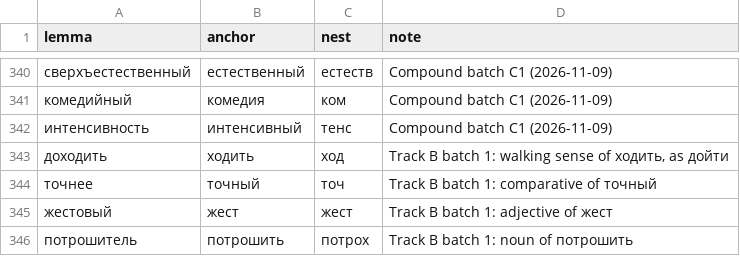
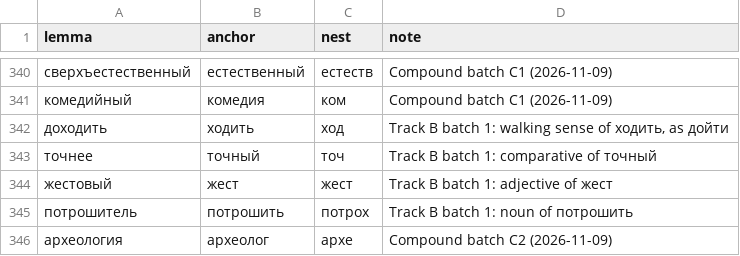
Before and after one commit to andrewgark/interoves_django, a TSV file: games/puzzles/censorly/lexical/data/reviewed_nest_anchors.tsv, drawn as a sheet; only a part is shown, gaps mark what is left out; removed rows and columns are numbered as before the commit, all else as after; the diff names each change by its address in the sheet, - before the commit and + after, or states it on an @@ line.

```diff
--- a/games/puzzles/censorly/lexical/data/reviewed_nest_anchors.tsv
+++ b/games/puzzles/censorly/lexical/data/reviewed_nest_anchors.tsv
-row 342: интенсивность | интенсивный | тенс | Compound batch C1 (2026-11-09)
+row 346: археология | археолог | архе | Compound batch C2 (2026-11-09)
```
Also changed, not shown: 3 other files.
